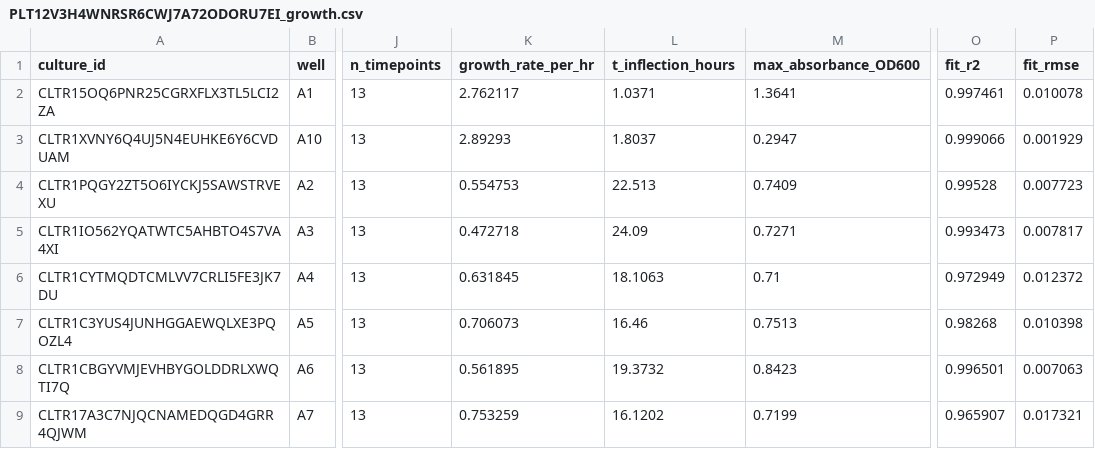
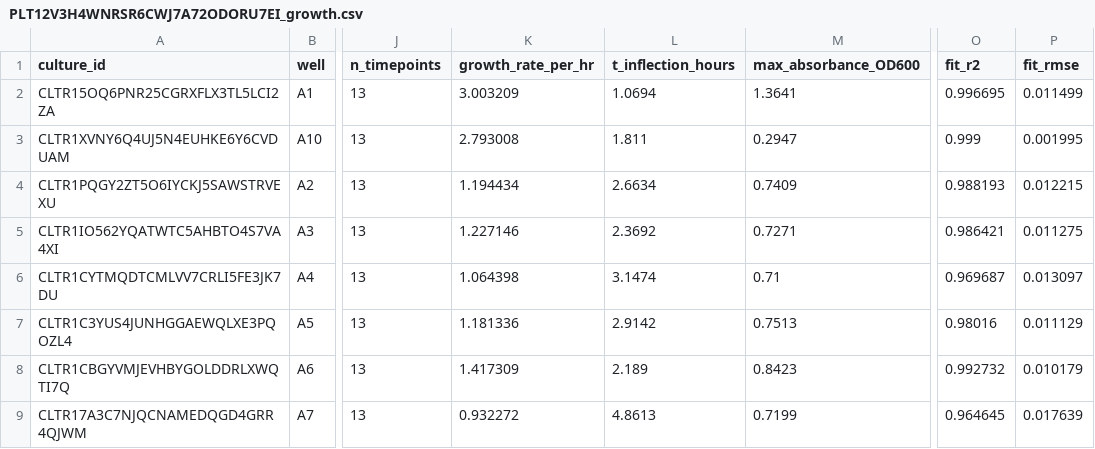
Before and after one commit to vr-beep/cell.ai, a CSV file: data/PLT12V3H4WNRSR6CWJ7A72ODORU7EI_growth.csv, drawn as a sheet; only a part is shown, gaps mark what is left out; the diff covers the shown part only; the diff names each change by its address in the sheet, - before the commit and + after, or states it on an @@ line.

Commit message:
fixed baseline for S-curve to first value - updated analyses and results

```diff
--- a/data/PLT12V3H4WNRSR6CWJ7A72ODORU7EI_growth.csv
+++ b/data/PLT12V3H4WNRSR6CWJ7A72ODORU7EI_growth.csv
-K2 (growth_rate_per_hr): 2.762117
+K2 (growth_rate_per_hr): 3.003209
-L2 (t_inflection_hours): 1.0371
+L2 (t_inflection_hours): 1.0694
-O2 (fit_r2): 0.997461
+O2 (fit_r2): 0.996695
-P2 (fit_rmse): 0.010078
+P2 (fit_rmse): 0.011499
-K3 (growth_rate_per_hr): 2.89293
+K3 (growth_rate_per_hr): 2.793008
-L3 (t_inflection_hours): 1.8037
+L3 (t_inflection_hours): 1.811
-O3 (fit_r2): 0.999066
+O3 (fit_r2): 0.999
-P3 (fit_rmse): 0.001929
+P3 (fit_rmse): 0.001995
-K4 (growth_rate_per_hr): 0.554753
+K4 (growth_rate_per_hr): 1.194434
-L4 (t_inflection_hours): 22.513
+L4 (t_inflection_hours): 2.6634
-O4 (fit_r2): 0.99528
+O4 (fit_r2): 0.988193
-P4 (fit_rmse): 0.007723
+P4 (fit_rmse): 0.012215
-K5 (growth_rate_per_hr): 0.472718
+K5 (growth_rate_per_hr): 1.227146
-L5 (t_inflection_hours): 24.09
+L5 (t_inflection_hours): 2.3692
-O5 (fit_r2): 0.993473
+O5 (fit_r2): 0.986421
-P5 (fit_rmse): 0.007817
+P5 (fit_rmse): 0.011275
-K6 (growth_rate_per_hr): 0.631845
+K6 (growth_rate_per_hr): 1.064398
-L6 (t_inflection_hours): 18.1063
+L6 (t_inflection_hours): 3.1474
-O6 (fit_r2): 0.972949
+O6 (fit_r2): 0.969687
-P6 (fit_rmse): 0.012372
+P6 (fit_rmse): 0.013097
-K7 (growth_rate_per_hr): 0.706073
+K7 (growth_rate_per_hr): 1.181336
-L7 (t_inflection_hours): 16.46
+L7 (t_inflection_hours): 2.9142
-O7 (fit_r2): 0.98268
+O7 (fit_r2): 0.98016
-P7 (fit_rmse): 0.010398
+P7 (fit_rmse): 0.011129
-K8 (growth_rate_per_hr): 0.561895
+K8 (growth_rate_per_hr): 1.417309
-L8 (t_inflection_hours): 19.3732
+L8 (t_inflection_hours): 2.189
-O8 (fit_r2): 0.996501
+O8 (fit_r2): 0.992732
-P8 (fit_rmse): 0.007063
+P8 (fit_rmse): 0.010179
-K9 (growth_rate_per_hr): 0.753259
+K9 (growth_rate_per_hr): 0.932272
-L9 (t_inflection_hours): 16.1202
+L9 (t_inflection_hours): 4.8613
-O9 (fit_r2): 0.965907
+O9 (fit_r2): 0.964645
-P9 (fit_rmse): 0.017321
+P9 (fit_rmse): 0.017639
```
Also changed, not shown: 88 edited cells elsewhere in this file, data/PLT12V3H4WNRSR6CWJ7A72ODORU7EI_replicates.csv, data/PLT1RLOSUISCDIHOFWDWTLWCUPCOLQ_growth.csv, 6 other files.
